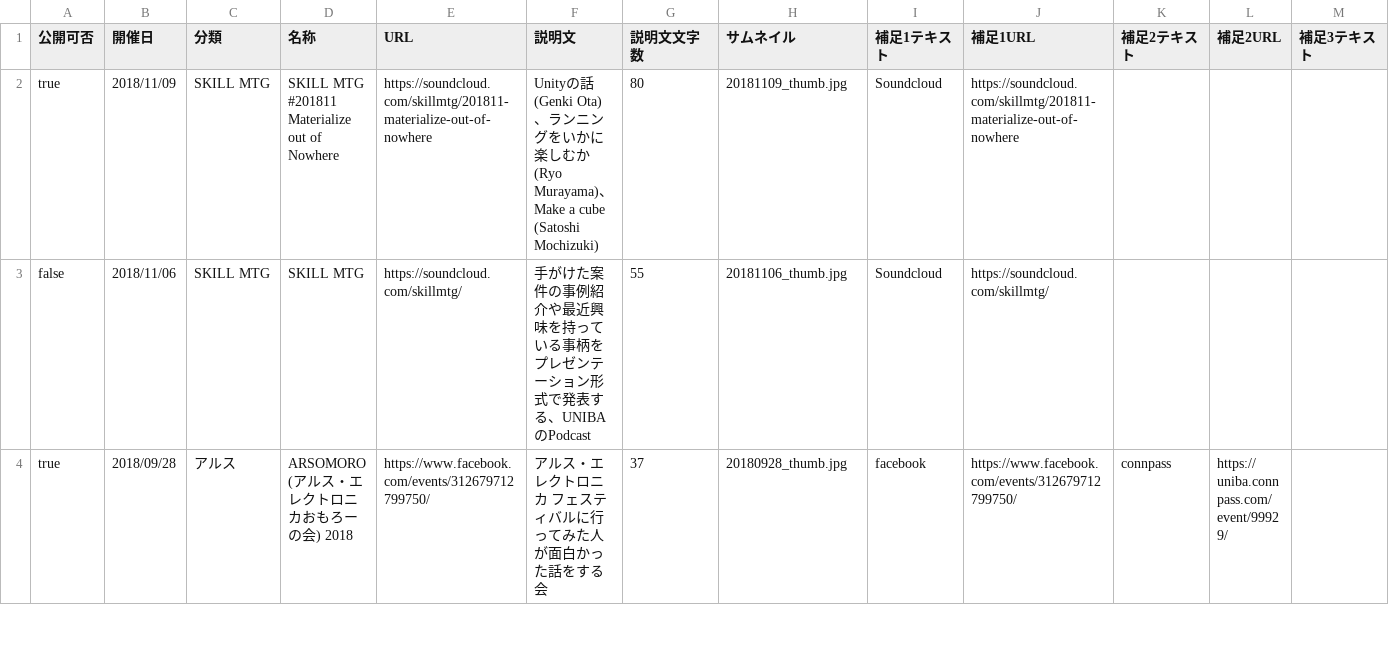
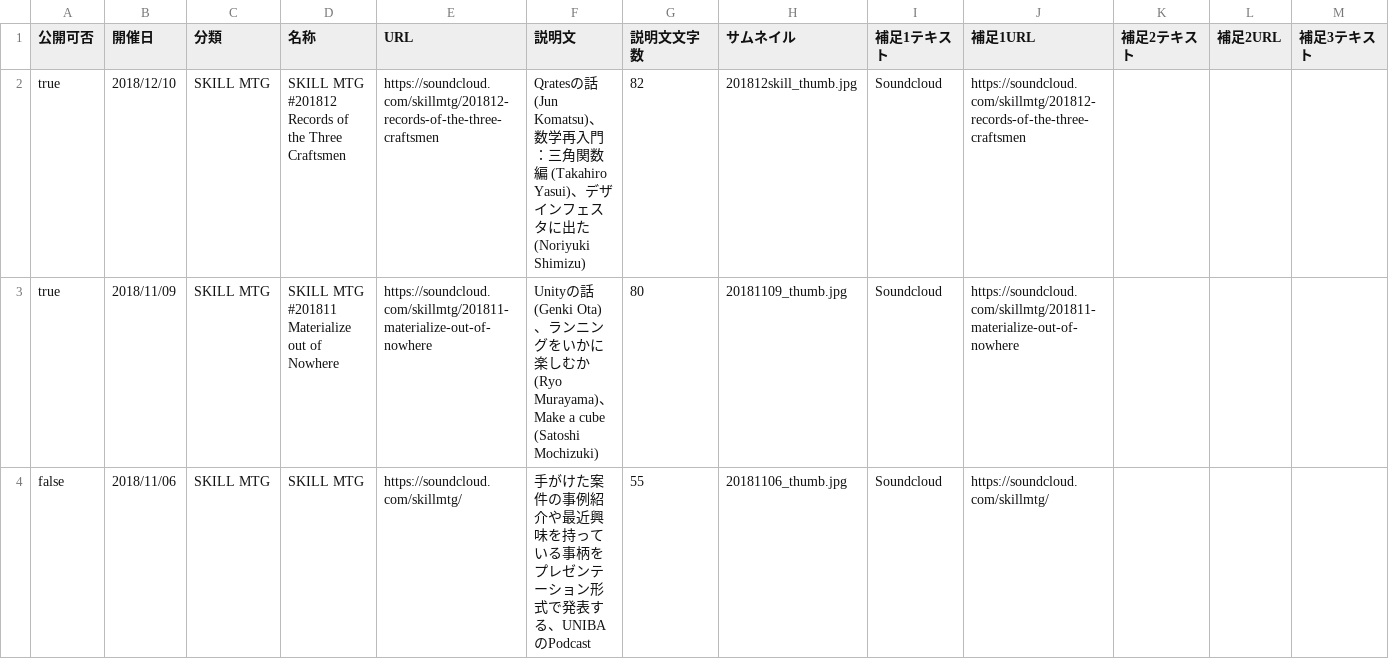
Before and after one commit to uniba/uniba.github.io, a CSV file: data/events.csv, drawn as a sheet; only a part is shown; the shorter side is filled out with more unchanged rows; rows hold the shown columns only; the diff names each change by its address in the sheet, - before the commit and + after, or states it on an @@ line.

```diff
--- a/data/events.csv
+++ b/data/events.csv
+row 2: true | 2018/12/10 | SKILL MTG | SKILL MTG #201812 Records of the Three Craftsmen | https://soundcloud.com/skillmtg/201812-records-of-the-three-craftsmen | Qratesの話 (Jun Komatsu)、数学再入門：三角関数編 (Takahiro Yasui)、デザインフェスタに出た (Noriyuki Shimizu) | 82 | 201812skill_thumb.jpg | Soundcloud | https://soundcloud.com/skillmtg/201812-records-of-the-three-craftsmen
```
Also changed, not shown: 2 other files.
